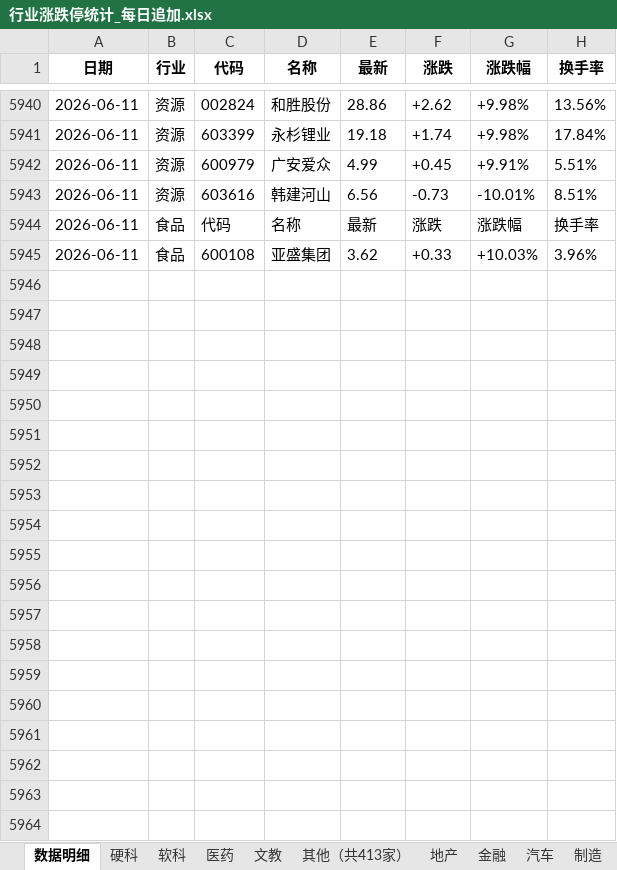
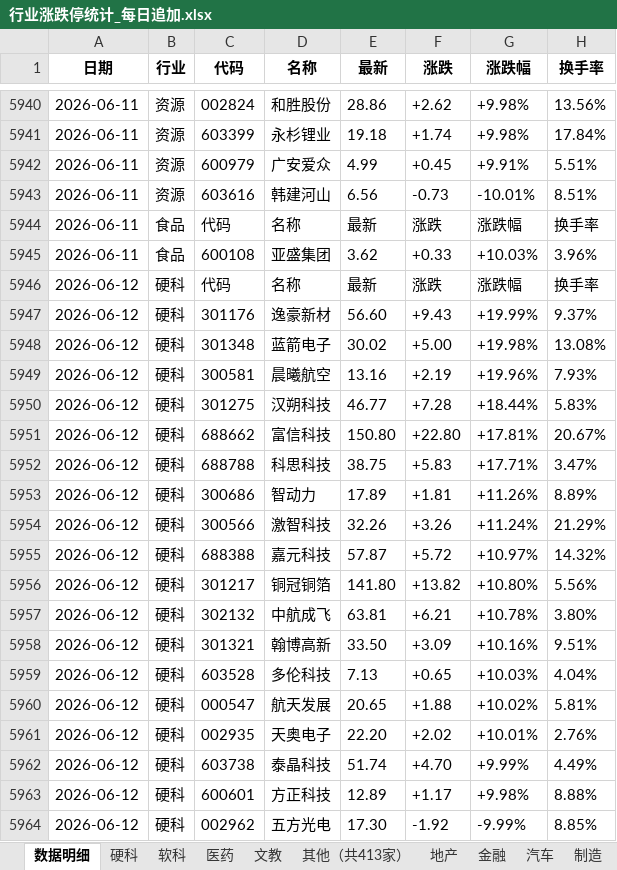
Before and after one commit to Haaasan888/fetch_data, an Excel workbook: 行业涨跌停统计_每日追加.xlsx, sheet 数据明细, drawn as a sheet; only a part is shown, gaps mark what is left out; values as stored, in another font and other column widths than the file's, no borders; the diff covers the shown part only; the diff names each change by its address in the sheet, - before the commit and + after, or states it on an @@ line.

```diff
--- a/行业涨跌停统计_每日追加.xlsx (sheet 数据明细)
+++ b/行业涨跌停统计_每日追加.xlsx (sheet 数据明细)
+row 5946: 2026-06-12 | 硬科 | 代码 | 名称 | 最新 | 涨跌 | 涨跌幅 | 换手率
+row 5947: 2026-06-12 | 硬科 | 301176 | 逸豪新材 | 56.60 | +9.43 | +19.99% | 9.37%
+row 5948: 2026-06-12 | 硬科 | 301348 | 蓝箭电子 | 30.02 | +5.00 | +19.98% | 13.08%
+row 5949: 2026-06-12 | 硬科 | 300581 | 晨曦航空 | 13.16 | +2.19 | +19.96% | 7.93%
+row 5950: 2026-06-12 | 硬科 | 301275 | 汉朔科技 | 46.77 | +7.28 | +18.44% | 5.83%
+row 5951: 2026-06-12 | 硬科 | 688662 | 富信科技 | 150.80 | +22.80 | +17.81% | 20.67%
+row 5952: 2026-06-12 | 硬科 | 688788 | 科思科技 | 38.75 | +5.83 | +17.71% | 3.47%
+row 5953: 2026-06-12 | 硬科 | 300686 | 智动力 | 17.89 | +1.81 | +11.26% | 8.89%
+row 5954: 2026-06-12 | 硬科 | 300566 | 激智科技 | 32.26 | +3.26 | +11.24% | 21.29%
+row 5955: 2026-06-12 | 硬科 | 688388 | 嘉元科技 | 57.87 | +5.72 | +10.97% | 14.32%
+row 5956: 2026-06-12 | 硬科 | 301217 | 铜冠铜箔 | 141.80 | +13.82 | +10.80% | 5.56%
+row 5957: 2026-06-12 | 硬科 | 302132 | 中航成飞 | 63.81 | +6.21 | +10.78% | 3.80%
+row 5958: 2026-06-12 | 硬科 | 301321 | 翰博高新 | 33.50 | +3.09 | +10.16% | 9.51%
+row 5959: 2026-06-12 | 硬科 | 603528 | 多伦科技 | 7.13 | +0.65 | +10.03% | 4.04%
+row 5960: 2026-06-12 | 硬科 | 000547 | 航天发展 | 20.65 | +1.88 | +10.02% | 5.81%
+row 5961: 2026-06-12 | 硬科 | 002935 | 天奥电子 | 22.20 | +2.02 | +10.01% | 2.76%
+row 5962: 2026-06-12 | 硬科 | 603738 | 泰晶科技 | 51.74 | +4.70 | +9.99% | 4.49%
+row 5963: 2026-06-12 | 硬科 | 600601 | 方正科技 | 12.89 | +1.17 | +9.98% | 8.88%
+row 5964: 2026-06-12 | 硬科 | 002962 | 五方光电 | 17.30 | -1.92 | -9.99% | 8.85%
```
Also changed, not shown: 152 added rows elsewhere in this sheet, sheet 制造, sheet 行业涨跌排行, sheet 硬科, sheet 资源, sheet 运输, sheet 其他（共413家）, 9 more sheets.
